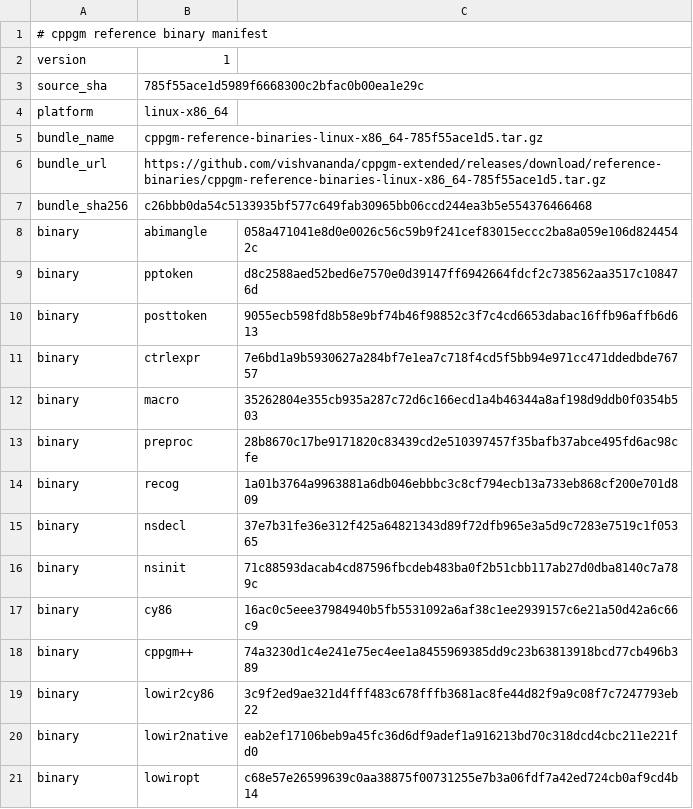
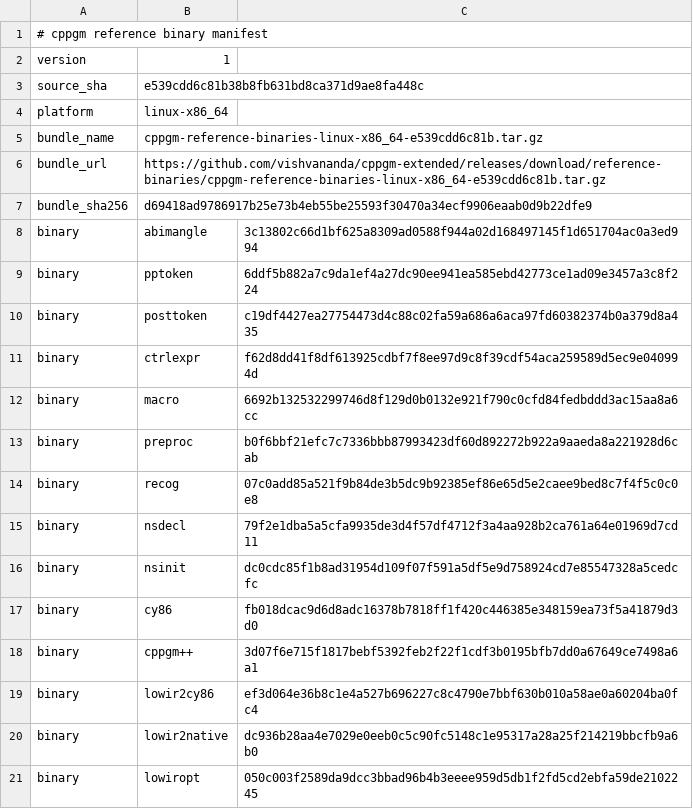
Before and after one commit to vishvananda/cppgm-run-v3opus, a TSV file: reference-binaries/manifest.tsv, drawn as a sheet.

Commit message:
Export assignments from cppgm-extended e539cdd6c81b

```diff
--- a/reference-binaries/manifest.tsv
+++ b/reference-binaries/manifest.tsv
@@ -2,20 +2,20 @@
 version	1
-source_sha	785f55ace1d5989f6668300c2bfac0b00ea1e29c
+source_sha	e539cdd6c81b38b8fb631bd8ca371d9ae8fa448c
 platform	linux-x86_64
-bundle_name	cppgm-reference-binaries-linux-x86_64-785f55ace1d5.tar.gz
-bundle_url	https://github.com/vishvananda/cppgm-extended/releases/download/reference-binaries/cppgm-reference-binaries-linux-x86_64-785f55ace1d5.tar.gz
-bundle_sha256	c26bbb0da54c5133935bf577c649fab30965bb06ccd244ea3b5e554376466468
-binary	abimangle	058a471041e8d0e0026c56c59b9f241cef83015eccc2ba8a059e106d8244542c
-binary	pptoken	d8c2588aed52bed6e7570e0d39147ff6942664fdcf2c738562aa3517c108476d
-binary	posttoken	9055ecb598fd8b58e9bf74b46f98852c3f7c4cd6653dabac16ffb96affb6d613
-binary	ctrlexpr	7e6bd1a9b5930627a284bf7e1ea7c718f4cd5f5bb94e971cc471ddedbde76757
-binary	macro	35262804e355cb935a287c72d6c166ecd1a4b46344a8af198d9ddb0f0354b503
-binary	preproc	28b8670c17be9171820c83439cd2e510397457f35bafb37abce495fd6ac98cfe
-binary	recog	1a01b3764a9963881a6db046ebbbc3c8cf794ecb13a733eb868cf200e701d809
-binary	nsdecl	37e7b31fe36e312f425a64821343d89f72dfb965e3a5d9c7283e7519c1f05365
-binary	nsinit	71c88593dacab4cd87596fbcdeb483ba0f2b51cbb117ab27d0dba8140c7a789c
-binary	cy86	16ac0c5eee37984940b5fb5531092a6af38c1ee2939157c6e21a50d42a6c66c9
-binary	cppgm++	74a3230d1c4e241e75ec4ee1a8455969385dd9c23b63813918bcd77cb496b389
-binary	lowir2cy86	3c9f2ed9ae321d4fff483c678fffb3681ac8fe44d82f9a9c08f7c7247793eb22
-binary	lowir2native	eab2ef17106beb9a45fc36d6df9adef1a916213bd70c318dcd4cbc211e221fd0
-binary	lowiropt	c68e57e26599639c0aa38875f00731255e7b3a06fdf7a42ed724cb0af9cd4b14
+bundle_name	cppgm-reference-binaries-linux-x86_64-e539cdd6c81b.tar.gz
+bundle_url	https://github.com/vishvananda/cppgm-extended/releases/download/reference-binaries/cppgm-reference-binaries-linux-x86_64-e539cdd6c81b.tar.gz
+bundle_sha256	d69418ad9786917b25e73b4eb55be25593f30470a34ecf9906eaab0d9b22dfe9
+binary	abimangle	3c13802c66d1bf625a8309ad0588f944a02d168497145f1d651704ac0a3ed994
+binary	pptoken	6ddf5b882a7c9da1ef4a27dc90ee941ea585ebd42773ce1ad09e3457a3c8f224
+binary	posttoken	c19df4427ea27754473d4c88c02fa59a686a6aca97fd60382374b0a379d8a435
+binary	ctrlexpr	f62d8dd41f8df613925cdbf7f8ee97d9c8f39cdf54aca259589d5ec9e040994d
+binary	macro	6692b132532299746d8f129d0b0132e921f790c0cfd84fedbddd3ac15aa8a6cc
+binary	preproc	b0f6bbf21efc7c7336bbb87993423df60d892272b922a9aaeda8a221928d6cab
+binary	recog	07c0add85a521f9b84de3b5dc9b92385ef86e65d5e2caee9bed8c7f4f5c0c0e8
+binary	nsdecl	79f2e1dba5a5cfa9935de3d4f57df4712f3a4aa928b2ca761a64e01969d7cd11
+binary	nsinit	dc0cdc85f1b8ad31954d109f07f591a5df5e9d758924cd7e85547328a5cedcfc
+binary	cy86	fb018dcac9d6d8adc16378b7818ff1f420c446385e348159ea73f5a41879d3d0
+binary	cppgm++	3d07f6e715f1817bebf5392feb2f22f1cdf3b0195bfb7dd0a67649ce7498a6a1
+binary	lowir2cy86	ef3d064e36b8c1e4a527b696227c8c4790e7bbf630b010a58ae0a60204ba0fc4
+binary	lowir2native	dc936b28aa4e7029e0eeb0c5c90fc5148c1e95317a28a25f214219bbcfb9a6b0
+binary	lowiropt	050c003f2589da9dcc3bbad96b4b3eeee959d5db1f2fd5cd2ebfa59de2102245
```
Also changed, not shown: 11 other files.
